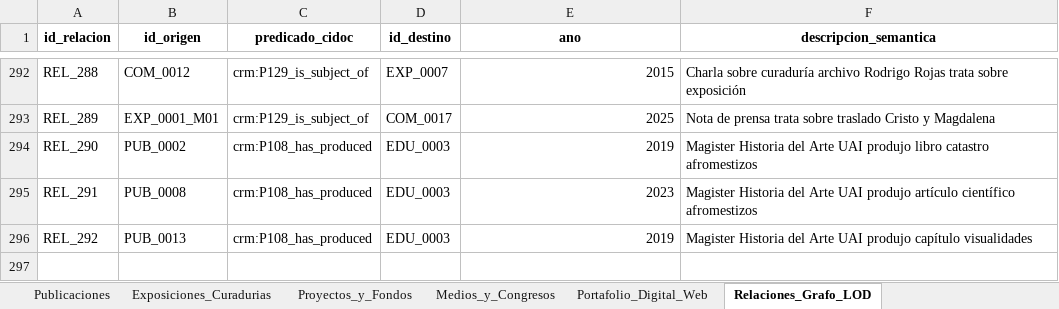
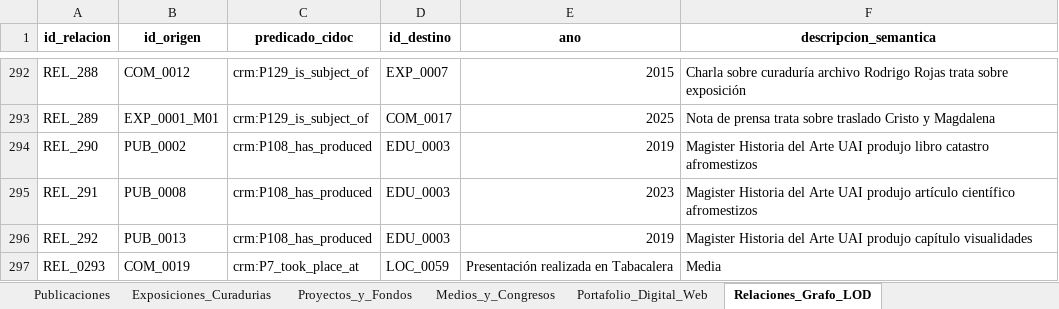
Before and after one commit to jaimeacuevas-cmd/jaime-cuevas-cv, an Excel workbook: data/CV_Dataset_Maestro_Jaime_Cuevas.xlsx, sheet Relaciones_Grafo_LOD, drawn as a sheet; only a part is shown, gaps mark what is left out; values as stored, in another font and other column widths than the file's, no borders; the diff names each change by its address in the sheet, - before the commit and + after, or states it on an @@ line.

```diff
--- a/data/CV_Dataset_Maestro_Jaime_Cuevas.xlsx (sheet Relaciones_Grafo_LOD)
+++ b/data/CV_Dataset_Maestro_Jaime_Cuevas.xlsx (sheet Relaciones_Grafo_LOD)
+row 297: REL_0293 | COM_0019 | crm:P7_took_place_at | LOC_0059 | Presentación realizada en Tabacalera | Media
```
Also changed, not shown: sheet Lugares_y_Sedes, 4 other files.
